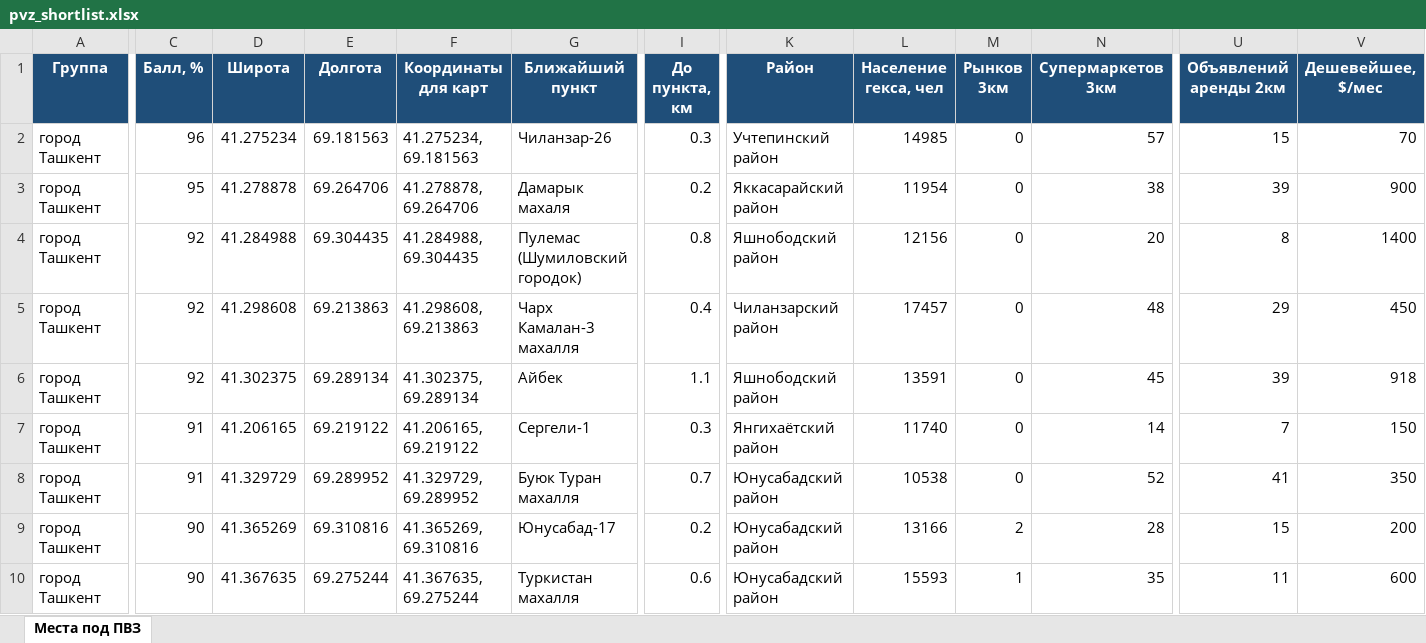
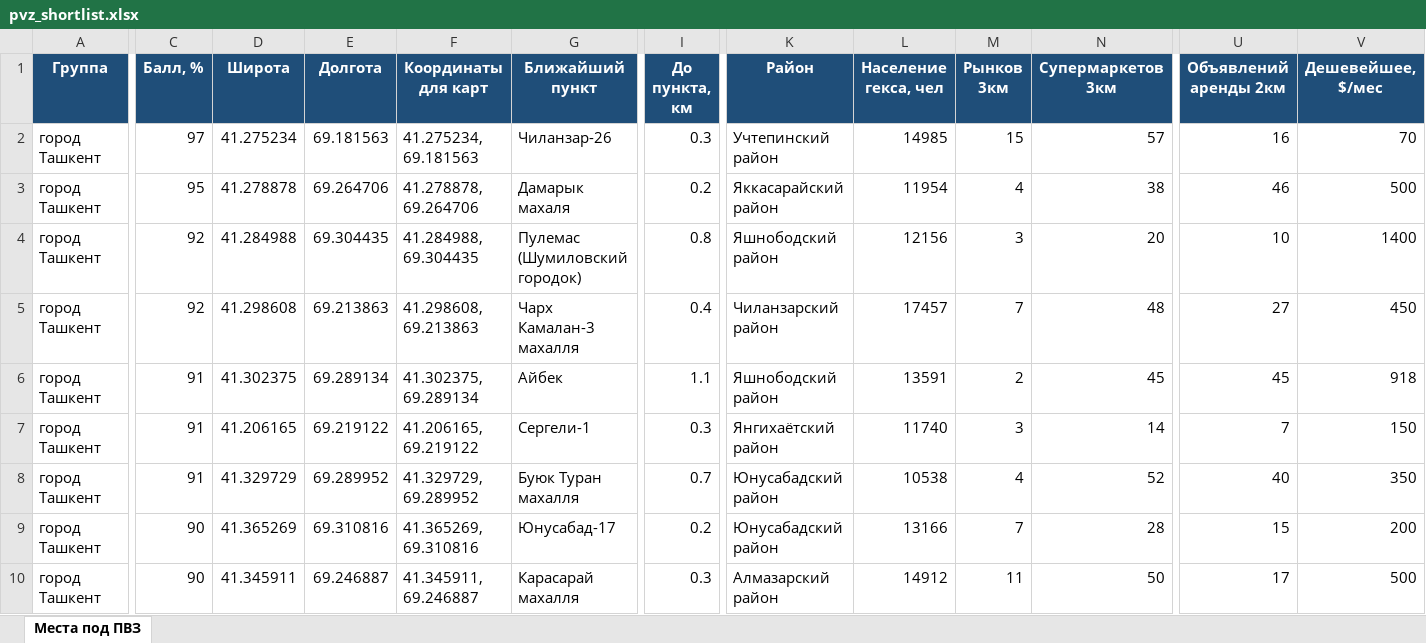
Before and after one commit to ivankorotaev777/map-, an Excel workbook: data/pvz_shortlist.xlsx, sheet Места под ПВЗ, drawn as a sheet; only a part is shown, gaps mark what is left out; values as stored, in another font and other column widths than the file's, no borders; the diff covers the shown part only; the diff names each change by its address in the sheet, - before the commit and + after, or states it on an @@ line.

```diff
--- a/data/pvz_shortlist.xlsx (sheet Места под ПВЗ)
+++ b/data/pvz_shortlist.xlsx (sheet Места под ПВЗ)
-C2 (Балл, %): 96
+C2 (Балл, %): 97
-M2 (Рынков 3км): 0
+M2 (Рынков 3км): 15
-U2 (Объявлений аренды 2км): 15
+U2 (Объявлений аренды 2км): 16
-M3 (Рынков 3км): 0
+M3 (Рынков 3км): 4
-U3 (Объявлений аренды 2км): 39
+U3 (Объявлений аренды 2км): 46
-V3 (Дешевейшее, $/мес): 900
+V3 (Дешевейшее, $/мес): 500
-M4 (Рынков 3км): 0
+M4 (Рынков 3км): 3
-U4 (Объявлений аренды 2км): 8
+U4 (Объявлений аренды 2км): 10
-M5 (Рынков 3км): 0
+M5 (Рынков 3км): 7
-U5 (Объявлений аренды 2км): 29
+U5 (Объявлений аренды 2км): 27
-C6 (Балл, %): 92
+C6 (Балл, %): 91
-M6 (Рынков 3км): 0
+M6 (Рынков 3км): 2
-U6 (Объявлений аренды 2км): 39
+U6 (Объявлений аренды 2км): 45
-M7 (Рынков 3км): 0
+M7 (Рынков 3км): 3
-M8 (Рынков 3км): 0
+M8 (Рынков 3км): 4
-U8 (Объявлений аренды 2км): 41
+U8 (Объявлений аренды 2км): 40
-M9 (Рынков 3км): 2
+M9 (Рынков 3км): 7
-D10 (Широта): 41.367635
+D10 (Широта): 41.345911
-E10 (Долгота): 69.275244
+E10 (Долгота): 69.246887
-F10 (Координаты для карт): 41.367635, 69.275244
+F10 (Координаты для карт): 41.345911, 69.246887
-G10 (Ближайший пункт): Туркистан махалля
+G10 (Ближайший пункт): Карасарай махалля
-I10 (До пункта, км): 0.6
+I10 (До пункта, км): 0.3
-K10 (Район): Юнусабадский район
+K10 (Район): Алмазарский район
-L10 (Население гекса, чел): 15593
+L10 (Население гекса, чел): 14912
-M10 (Рынков 3км): 1
+M10 (Рынков 3км): 11
-N10 (Супермаркетов 3км): 35
+N10 (Супермаркетов 3км): 50
-U10 (Объявлений аренды 2км): 11
+U10 (Объявлений аренды 2км): 17
-V10 (Дешевейшее, $/мес): 600
+V10 (Дешевейшее, $/мес): 500
```
Also changed, not shown: 643 edited cells elsewhere in this sheet, 4 other files.
